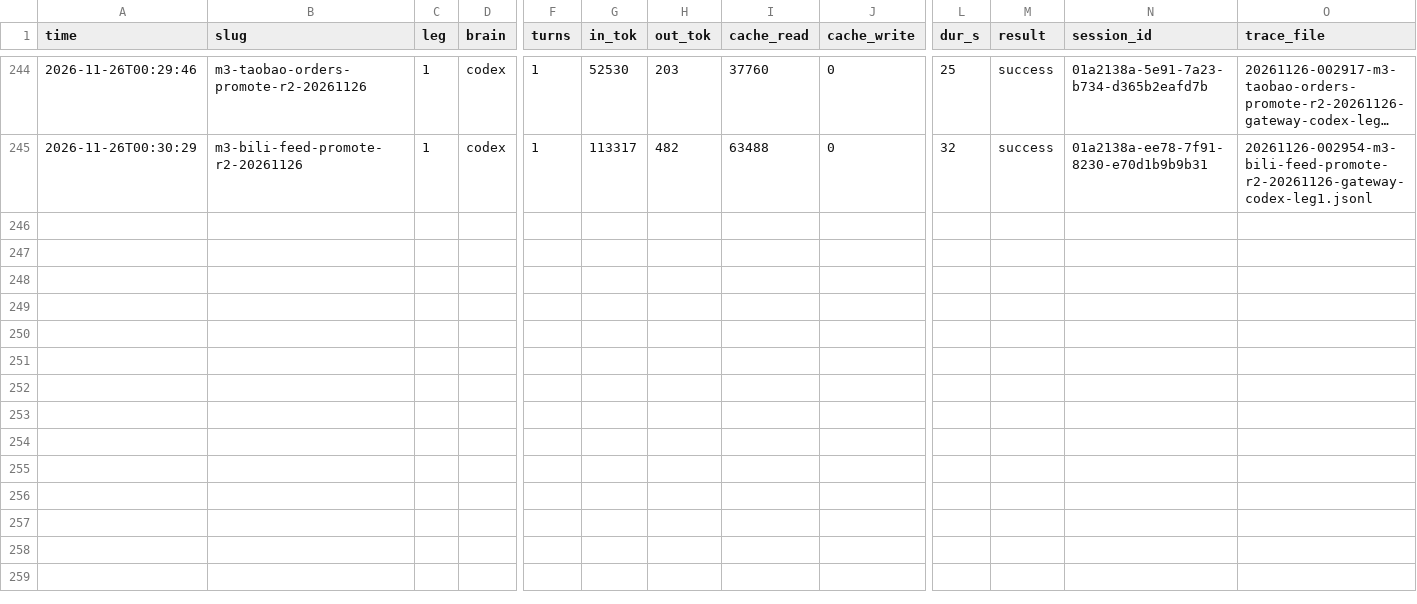
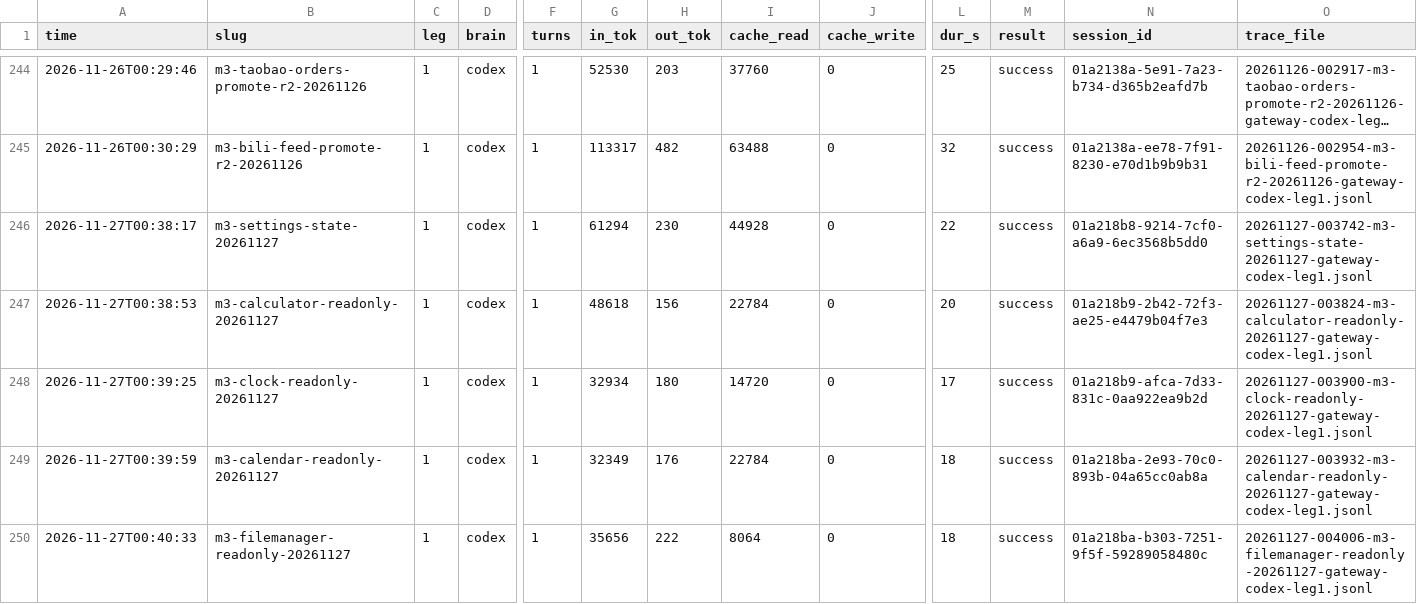
Before and after one commit to MaginaLW/agent-for-mobile, a CSV file: docs/runs/ledger.csv, drawn as a sheet; only a part is shown, gaps mark what is left out; long unchanged cells end in …; rows hold the shown columns only; the diff covers the shown part only; the diff names each change by its address in the sheet, - before the commit and + after, or states it on an @@ line.

Commit message:
验收：PA2553 阶段 6A 冷启与 6B-2 系统内置 App 7 枚只读宏转正
- 在 PA2553（0.2.0-m3 / 构建 5750321）完成阶段 6A 冷启/幂等/零崩溃/审计落盘及 Wave 1 + Wave 1B 共 9 轮只读验收，7 枚系统内置 App 宏全部实调完成、子步全 OK 且 ConfirmOverlay=0，正式转正 verified="2026-11-27"（合计 13 枚已转正，jd_readonly_prepare 维持 ""）
- 同步更新 skillpack-sync-offline.ps1、MacroCatalogAssetTest.kt，新增脱敏验收记录并更新系统内置App.md、STATUS.md、docs/backlog.md 与 docs/runs/ledger.csv（9 行真实台账），标明 6A 界面人工目视与 6B-1 真人确认卡本轮未测
- 全量离线门禁 scripts/check.ps1 13/13 通过

```diff
--- a/docs/runs/ledger.csv
+++ b/docs/runs/ledger.csv
+row 246: 2026-11-27T00:38:17 | m3-settings-state-20261127 | 1 | codex | 1 | 61294 | 230 | 44928 | 0 | 22 | success | 01a218b8-9214-7cf0-a6a9-6ec3568b5dd0 | 20261127-003742-m3-settings-state-20261127-gateway-codex-leg1.jsonl
+row 247: 2026-11-27T00:38:53 | m3-calculator-readonly-20261127 | 1 | codex | 1 | 48618 | 156 | 22784 | 0 | 20 | success | 01a218b9-2b42-72f3-ae25-e4479b04f7e3 | 20261127-003824-m3-calculator-readonly-20261127-gateway-codex-leg1.jsonl
+row 248: 2026-11-27T00:39:25 | m3-clock-readonly-20261127 | 1 | codex | 1 | 32934 | 180 | 14720 | 0 | 17 | success | 01a218b9-afca-7d33-831c-0aa922ea9b2d | 20261127-003900-m3-clock-readonly-20261127-gateway-codex-leg1.jsonl
+row 249: 2026-11-27T00:39:59 | m3-calendar-readonly-20261127 | 1 | codex | 1 | 32349 | 176 | 22784 | 0 | 18 | success | 01a218ba-2e93-70c0-893b-04a65cc0ab8a | 20261127-003932-m3-calendar-readonly-20261127-gateway-codex-leg1.jsonl
+row 250: 2026-11-27T00:40:33 | m3-filemanager-readonly-20261127 | 1 | codex | 1 | 35656 | 222 | 8064 | 0 | 18 | success | 01a218ba-b303-7251-9f5f-59289058480c | 20261127-004006-m3-filemanager-readonly-20261127-gateway-codex-leg1.jsonl
```
Also changed, not shown: 4 added rows elsewhere in this file, 13 other files.
